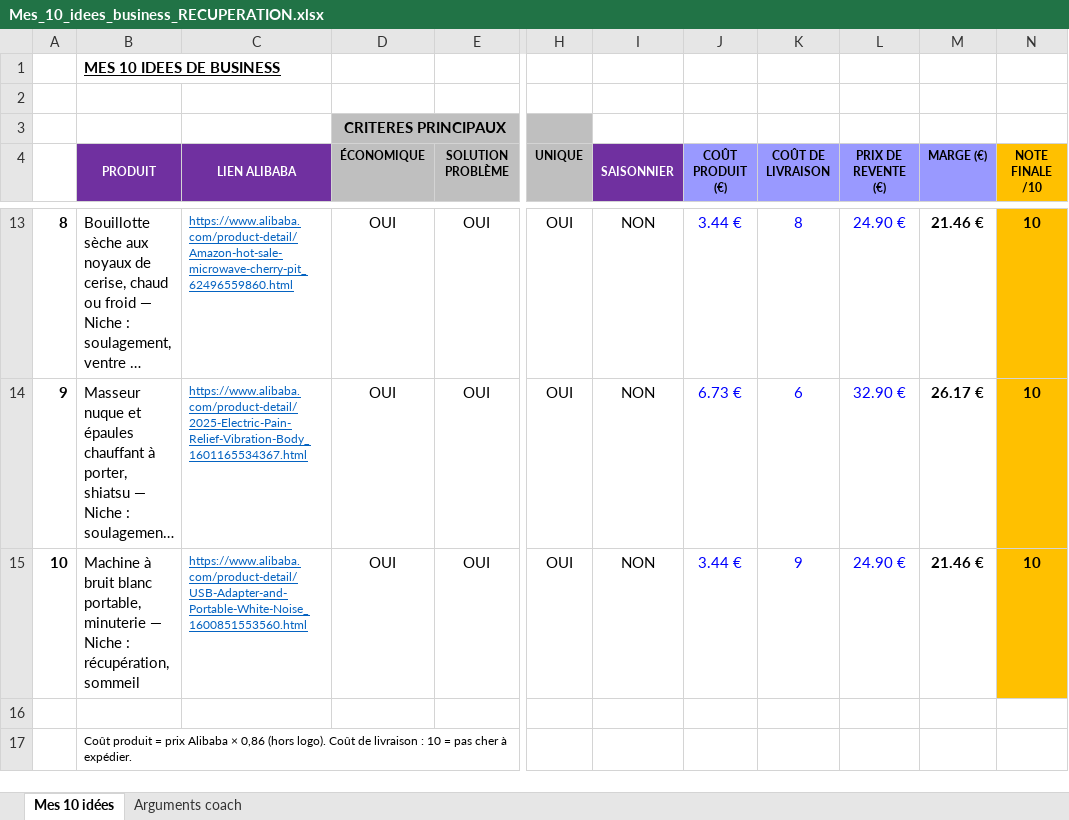
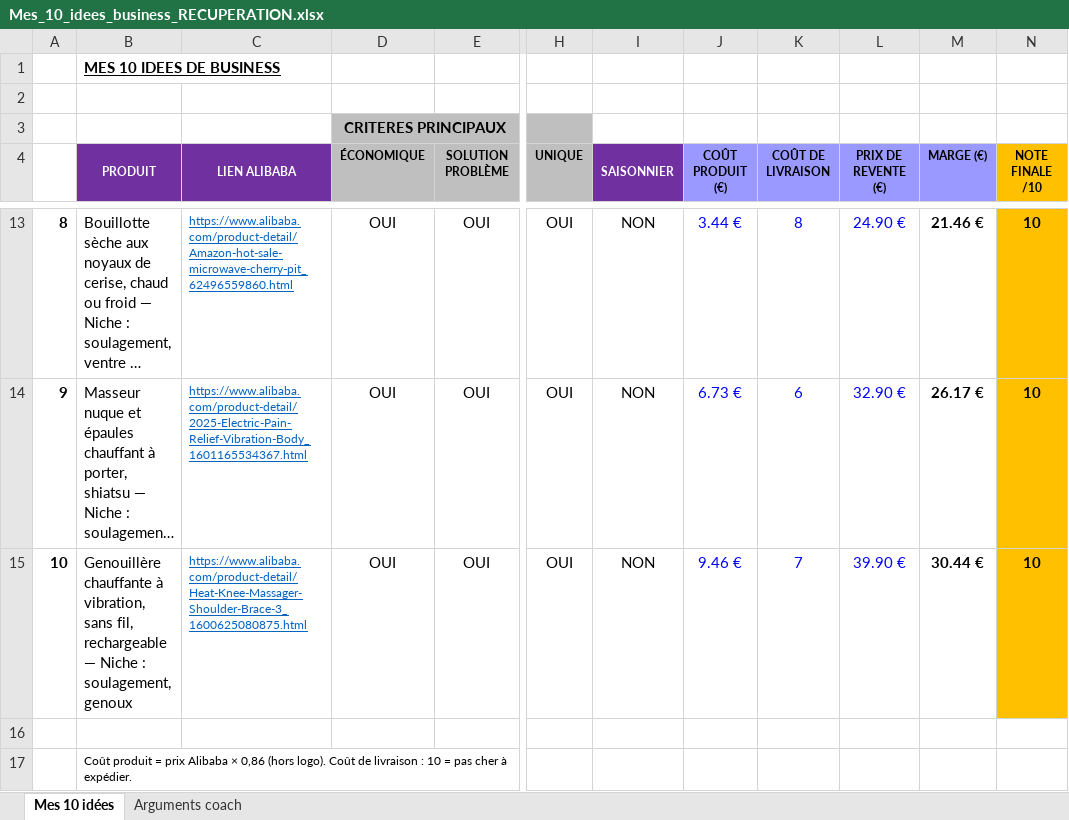
Before and after one commit to jgnrpgn9hd-cmd/Jimy, an Excel workbook: scutify/Mes_10_idees_business_RECUPERATION.xlsx, sheet Mes 10 idées, drawn as a sheet; only a part is shown, gaps mark what is left out; long unchanged cells end in …; values as stored, in another font and other column widths than the file's, no borders; the diff names each change by its address in the sheet, - before the commit and + after, or states it on an @@ line.

```diff
--- a/scutify/Mes_10_idees_business_RECUPERATION.xlsx (sheet Mes 10 idées)
+++ b/scutify/Mes_10_idees_business_RECUPERATION.xlsx (sheet Mes 10 idées)
-B15 (PRODUIT): Machine à bruit blanc portable, minuterie — Niche : récupération, sommeil
+B15 (PRODUIT): Genouillère chauffante à vibration, sans fil, rechargeable — Niche : soulagement, genoux
-C15 (LIEN ALIBABA): https://www.alibaba.com/product-detail/USB-Adapter-and-Portable-White-Noise_1600851553560.html
+C15 (LIEN ALIBABA): https://www.alibaba.com/product-detail/Heat-Knee-Massager-Shoulder-Brace-3_1600625080875.html
-J15 (COÛT PRODUIT (€)): 3.44 €
+J15 (COÛT PRODUIT (€)): 9.46 €
-K15 (COÛT DE LIVRAISON): 9
+K15 (COÛT DE LIVRAISON): 7
-L15 (PRIX DE REVENTE (€)): 24.90 €
+L15 (PRIX DE REVENTE (€)): 39.90 €
-M15 (MARGE (€)): 21.46 €
+M15 (MARGE (€)): 30.44 €
```
Also changed, not shown: sheet Arguments coach, scutify/Support Scutify S01_Tableau recherche 10 idées de business.xlsx, 3 other files.
